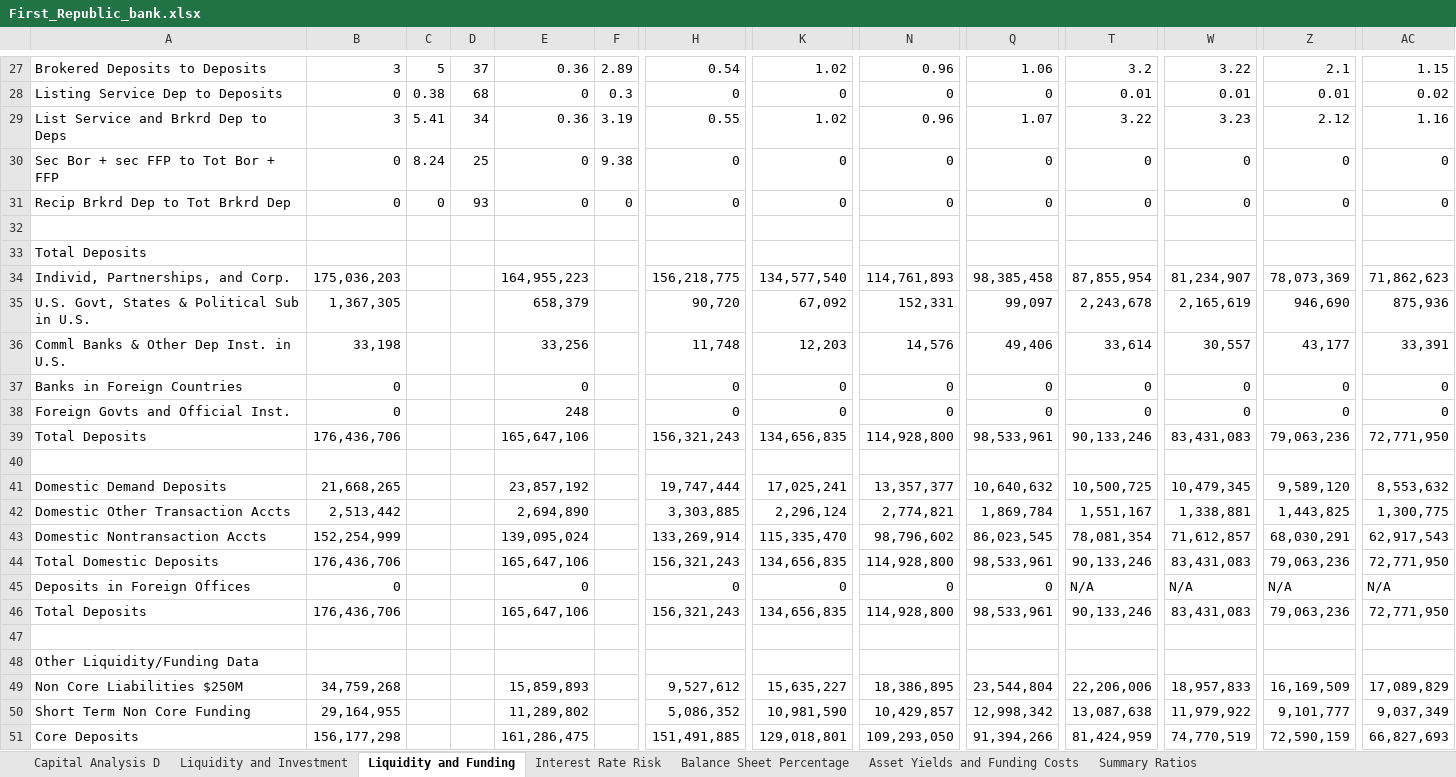
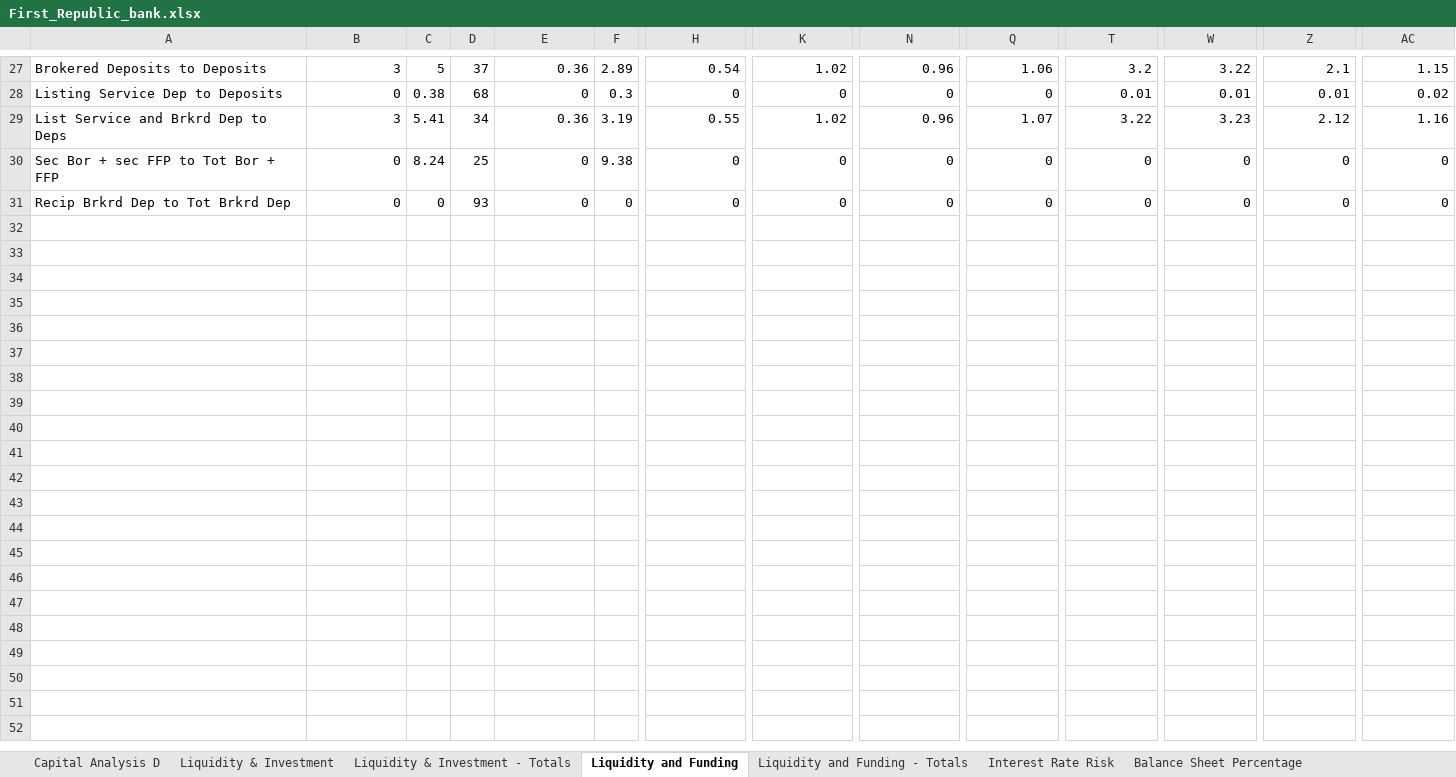
Before and after one commit to karan-mudaliar/SVB_Analysis, an Excel workbook: Data/First_Republic_bank.xlsx, sheet Liquidity and Funding, drawn as a sheet; only a part is shown, gaps mark what is left out; values as stored, in another font and other column widths than the file's, no borders; rows hold the shown columns only; the diff covers the shown part only; the diff names each change by its address in the sheet, - before the commit and + after, or states it on an @@ line.

Commit message:
Update First_Republic_bank.xlsx

```diff
--- a/Data/First_Republic_bank.xlsx (sheet Liquidity and Funding)
+++ b/Data/First_Republic_bank.xlsx (sheet Liquidity and Funding)
-sheet tab: Liquidity and Investment
+sheet tab: Liquidity & Investment
+sheet tab: Liquidity & Investment - Totals
+sheet tab: Liquidity and Funding - Totals
-row 32: (empty)
-row 33: Total Deposits
-row 34: Individ, Partnerships, and Corp. | 175,036,203 |  |  | 164,955,223 |  | 156,218,775 | 134,577,540 | 114,761,893 | 98,385,458 | 87,855,954 | 81,234,907 | 78,073,369 | 71,862,623
-row 35: U.S. Govt, States & Political Sub in U.S. | 1,367,305 |  |  | 658,379 |  | 90,720 | 67,092 | 152,331 | 99,097 | 2,243,678 | 2,165,619 | 946,690 | 875,936
-row 36: Comml Banks & Other Dep Inst. in U.S. | 33,198 |  |  | 33,256 |  | 11,748 | 12,203 | 14,576 | 49,406 | 33,614 | 30,557 | 43,177 | 33,391
-row 37: Banks in Foreign Countries | 0 |  |  | 0 |  | 0 | 0 | 0 | 0 | 0 | 0 | 0 | 0
-row 38: Foreign Govts and Official Inst. | 0 |  |  | 248 |  | 0 | 0 | 0 | 0 | 0 | 0 | 0 | 0
-row 39: Total Deposits | 176,436,706 |  |  | 165,647,106 |  | 156,321,243 | 134,656,835 | 114,928,800 | 98,533,961 | 90,133,246 | 83,431,083 | 79,063,236 | 72,771,950
-row 40: (empty)
-row 41: Domestic Demand Deposits | 21,668,265 |  |  | 23,857,192 |  | 19,747,444 | 17,025,241 | 13,357,377 | 10,640,632 | 10,500,725 | 10,479,345 | 9,589,120 | 8,553,632
-row 42: Domestic Other Transaction Accts | 2,513,442 |  |  | 2,694,890 |  | 3,303,885 | 2,296,124 | 2,774,821 | 1,869,784 | 1,551,167 | 1,338,881 | 1,443,825 | 1,300,775
-row 43: Domestic Nontransaction Accts | 152,254,999 |  |  | 139,095,024 |  | 133,269,914 | 115,335,470 | 98,796,602 | 86,023,545 | 78,081,354 | 71,612,857 | 68,030,291 | 62,917,543
-row 44: Total Domestic Deposits | 176,436,706 |  |  | 165,647,106 |  | 156,321,243 | 134,656,835 | 114,928,800 | 98,533,961 | 90,133,246 | 83,431,083 | 79,063,236 | 72,771,950
-row 45: Deposits in Foreign Offices | 0 |  |  | 0 |  | 0 | 0 | 0 | 0 | N/A | N/A | N/A | N/A
-row 46: Total Deposits | 176,436,706 |  |  | 165,647,106 |  | 156,321,243 | 134,656,835 | 114,928,800 | 98,533,961 | 90,133,246 | 83,431,083 | 79,063,236 | 72,771,950
-row 47: (empty)
-row 48: Other Liquidity/Funding Data
-row 49: Non Core Liabilities $250M | 34,759,268 |  |  | 15,859,893 |  | 9,527,612 | 15,635,227 | 18,386,895 | 23,544,804 | 22,206,006 | 18,957,833 | 16,169,509 | 17,089,829
-row 50: Short Term Non Core Funding | 29,164,955 |  |  | 11,289,802 |  | 5,086,352 | 10,981,590 | 10,429,857 | 12,998,342 | 13,087,638 | 11,979,922 | 9,101,777 | 9,037,349
-row 51: Core Deposits | 156,177,298 |  |  | 161,286,475 |  | 151,491,885 | 129,018,801 | 109,293,050 | 91,394,266 | 81,424,959 | 74,770,519 | 72,590,159 | 66,827,693
```
Also changed, not shown: 14 removed rows elsewhere in this sheet, sheet Liquidity & Investment.
